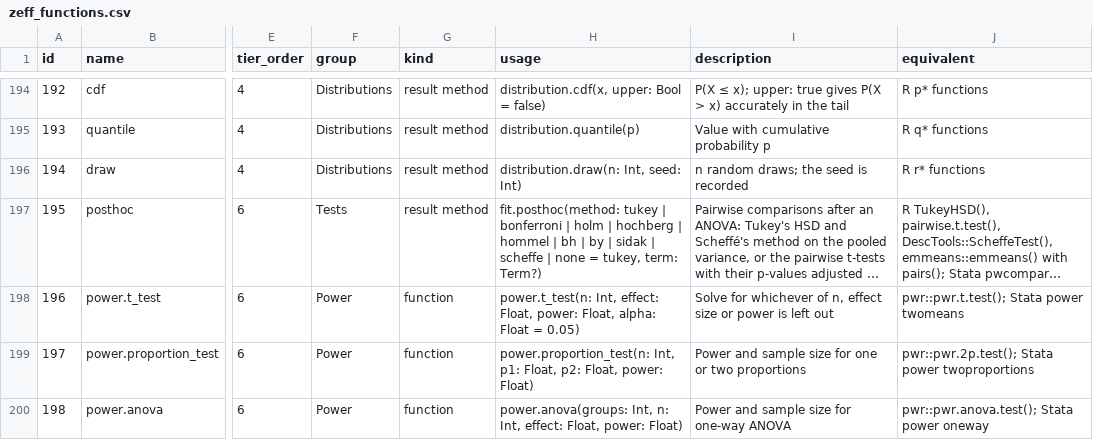
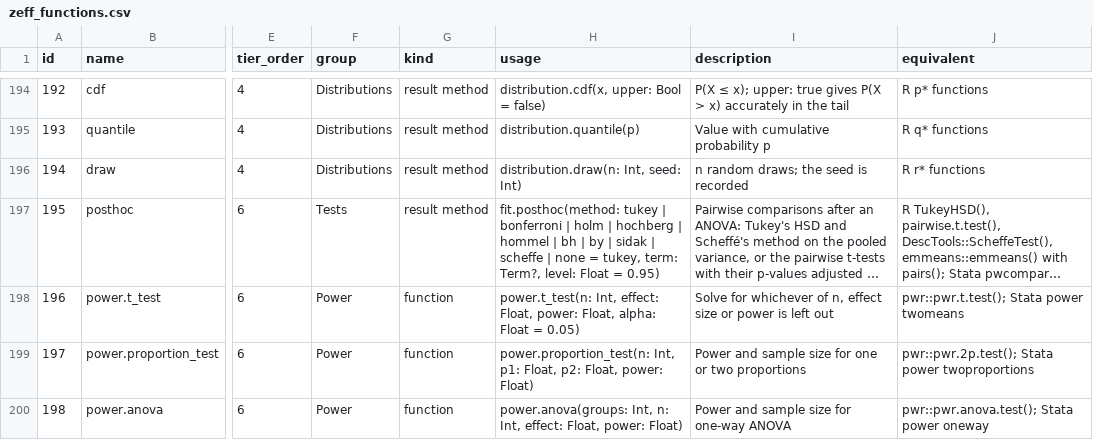
Before and after one commit to zoostat/zeff, a CSV file: docs/spec/zeff_functions.csv, drawn as a sheet; only a part is shown, gaps mark what is left out; long unchanged cells end in …; the diff names each change by its address in the sheet, - before the commit and + after, or states it on an @@ line.

Commit message:
Add `level:` to `posthoc` (release 0.7.0, step 38f)
`posthoc(level: 0.99)` gives the intervals of `tukey`, `scheffe`,
`bonferroni`, `sidak` and `none` at the level asked, 0.95 unless given,
after the one-way form and after a formula. The heading of the table,
the line under it and `ci()` on the result carry the level; the
p-values do not depend on it. A step-wise method has no intervals: with
`level:` written out it says so in a note with a code, W0401, the
first of the warnings about arguments.

A new reference script, with base R and DescTools alone, holds the
intervals to R at 0.90 and 0.99 on twelve sets of groups: `TukeyHSD`
and `ScheffeTest` with `conf.level = `, and the formulas of the three
t-based methods. It is entered in the CI job that regenerates the
references.

Open decision #105, the owner's ruling. Catalogue row 195 and the
table of codes of the Language Reference are amended and logged.

```diff
--- a/docs/spec/zeff_functions.csv
+++ b/docs/spec/zeff_functions.csv
-H197 (usage): …tukey, term: Term?)
+H197 (usage): …tukey, term: Term?, level: Float = 0.95)
```
Also changed, not shown: 25 other files.
